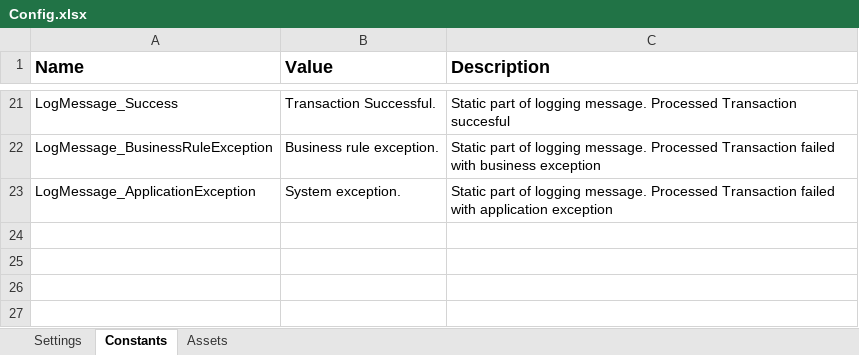
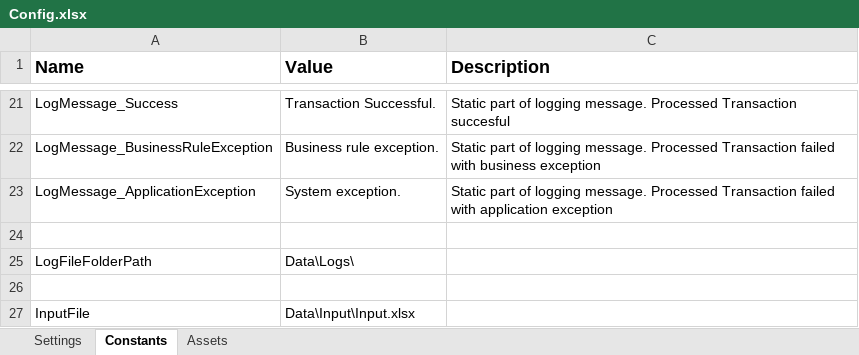
Before and after one commit to shubh1801/AttendedBOT_REFramework, an Excel workbook: Data/Config.xlsx, sheet Constants, drawn as a sheet; only a part is shown, gaps mark what is left out; values as stored, in another font and other column widths than the file's, no borders; charts and pictures not drawn; the diff names each change by its address in the sheet, - before the commit and + after, or states it on an @@ line.

```diff
--- a/Data/Config.xlsx (sheet Constants)
+++ b/Data/Config.xlsx (sheet Constants)
+row 24: (empty)
+row 25: LogFileFolderPath | Data\Logs\
+row 26: (empty)
+row 27: InputFile | Data\Input\Input.xlsx
```
Also changed, not shown: sheet Settings, charts or pictures, 18 other files.
